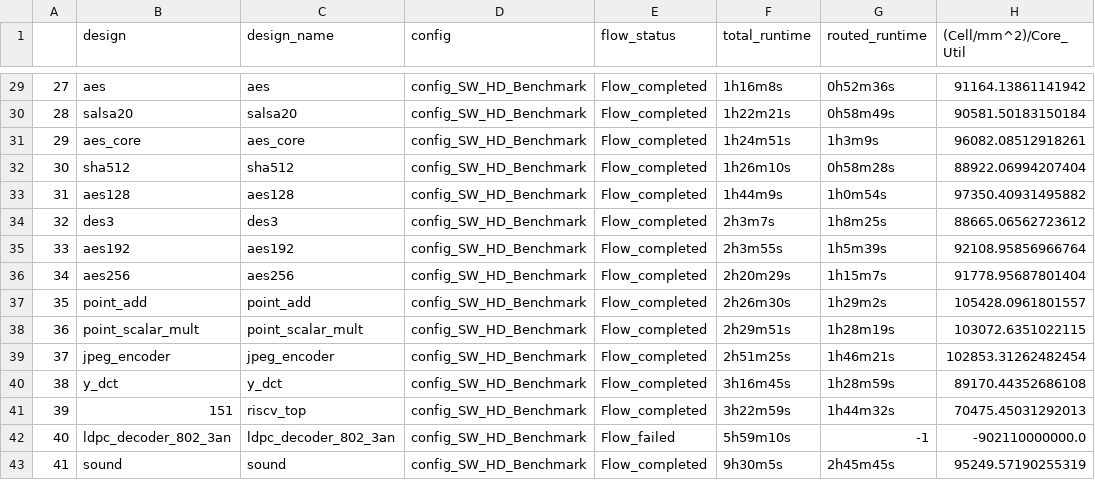
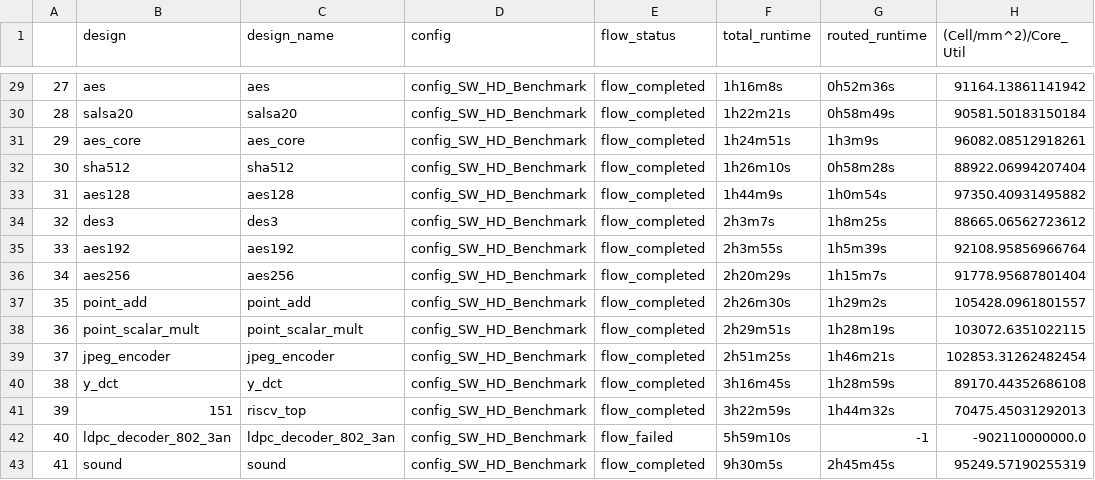
Before and after one commit to The-OpenROAD-Project/OpenLane, a CSV file: regression_results/benchmark_results/SW_HD.csv, drawn as a sheet; only a part is shown, gaps mark what is left out; the diff covers the shown part only; the diff names each change by its address in the sheet, - before the commit and + after, or states it on an @@ line.

```diff
--- a/regression_results/benchmark_results/SW_HD.csv
+++ b/regression_results/benchmark_results/SW_HD.csv
-E29:E41 (flow_status): Flow_completed
+E29:E41 (flow_status): flow_completed
-E42 (flow_status): Flow_failed
+E42 (flow_status): flow_failed
-E43 (flow_status): Flow_completed
+E43 (flow_status): flow_completed
```
Also changed, not shown: 27 edited cells elsewhere in this file, regression_results/benchmark_results/SW_HDLL.csv, regression_results/benchmark_results/SW_HS.csv, 11 other files.
